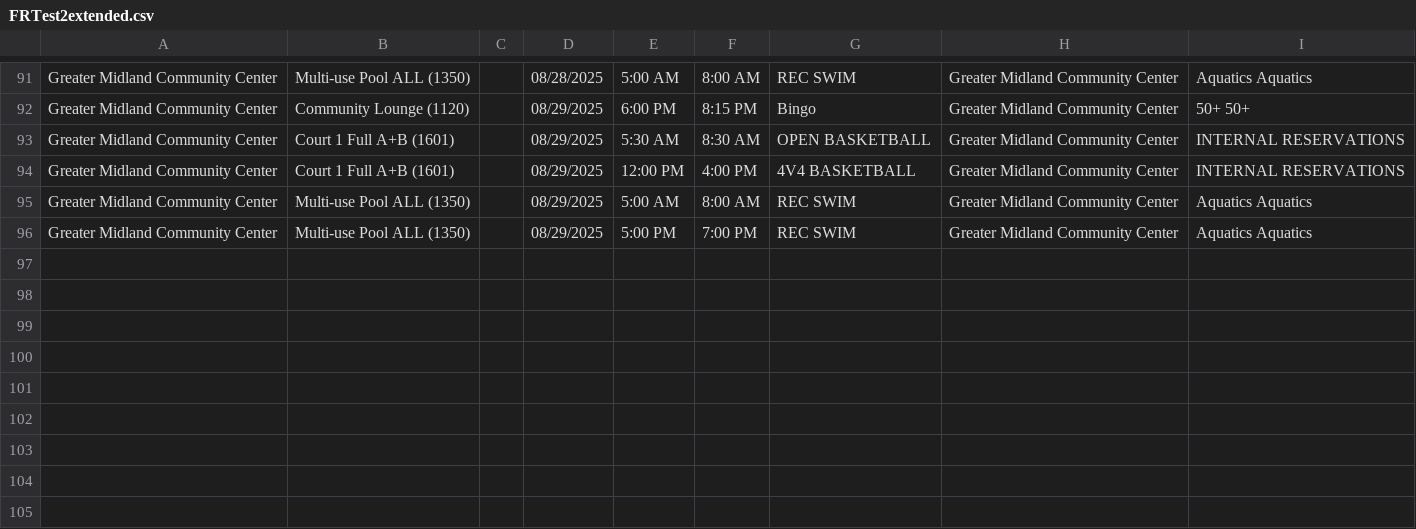
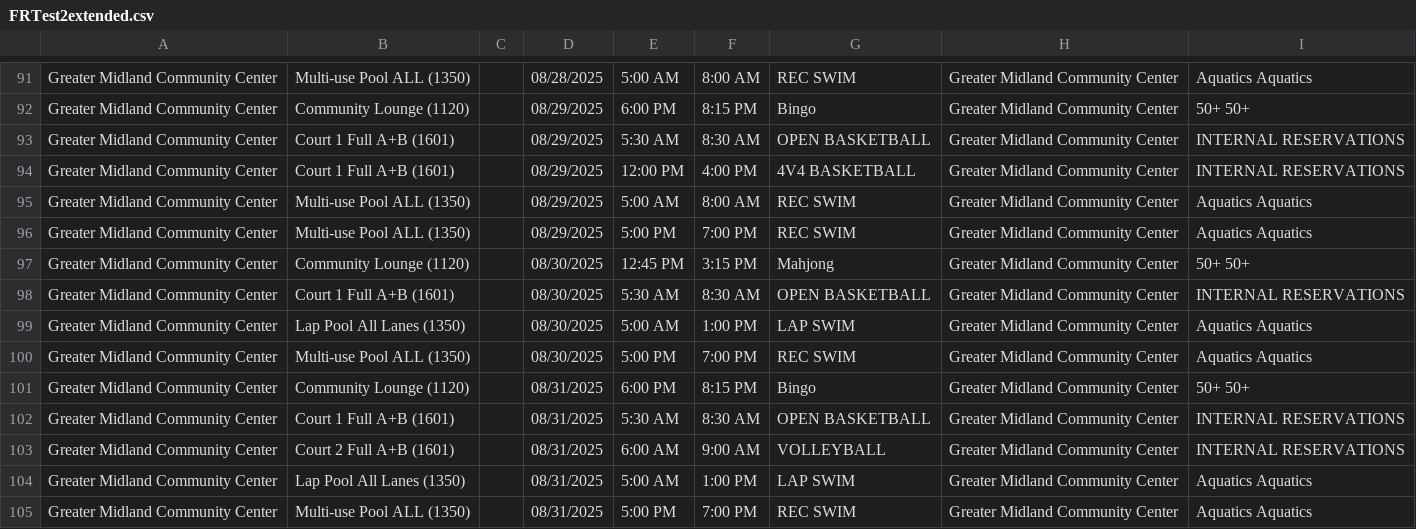
Before and after one commit to dauphineezc/GMCC-drop-in-schedule, a CSV file: FRTest2extended.csv, drawn as a sheet; only a part is shown, gaps mark what is left out; the diff names each change by its address in the sheet, - before the commit and + after, or states it on an @@ line.

Commit message:
add more activities to test csv

```diff
--- a/FRTest2extended.csv
+++ b/FRTest2extended.csv
+row 97: Greater Midland Community Center | Community Lounge (1120) |  | 08/30/2025 | 12:45 PM | 3:15 PM | Mahjong | Greater Midland Community Center | 50+ 50+
+row 98: Greater Midland Community Center | Court 1 Full A+B (1601) |  | 08/30/2025 | 5:30 AM | 8:30 AM | OPEN BASKETBALL | Greater Midland Community Center | INTERNAL RESERVATIONS
+row 99: Greater Midland Community Center | Lap Pool All Lanes (1350) |  | 08/30/2025 | 5:00 AM | 1:00 PM | LAP SWIM | Greater Midland Community Center | Aquatics Aquatics
+row 100: Greater Midland Community Center | Multi-use Pool ALL (1350) |  | 08/30/2025 | 5:00 PM | 7:00 PM | REC SWIM | Greater Midland Community Center | Aquatics Aquatics
+row 101: Greater Midland Community Center | Community Lounge (1120) |  | 08/31/2025 | 6:00 PM | 8:15 PM | Bingo | Greater Midland Community Center | 50+ 50+
+row 102: Greater Midland Community Center | Court 1 Full A+B (1601) |  | 08/31/2025 | 5:30 AM | 8:30 AM | OPEN BASKETBALL | Greater Midland Community Center | INTERNAL RESERVATIONS
+row 103: Greater Midland Community Center | Court 2 Full A+B (1601) |  | 08/31/2025 | 6:00 AM | 9:00 AM | VOLLEYBALL | Greater Midland Community Center | INTERNAL RESERVATIONS
+row 104: Greater Midland Community Center | Lap Pool All Lanes (1350) |  | 08/31/2025 | 5:00 AM | 1:00 PM | LAP SWIM | Greater Midland Community Center | Aquatics Aquatics
+row 105: Greater Midland Community Center | Multi-use Pool ALL (1350) |  | 08/31/2025 | 5:00 PM | 7:00 PM | REC SWIM | Greater Midland Community Center | Aquatics Aquatics
```
